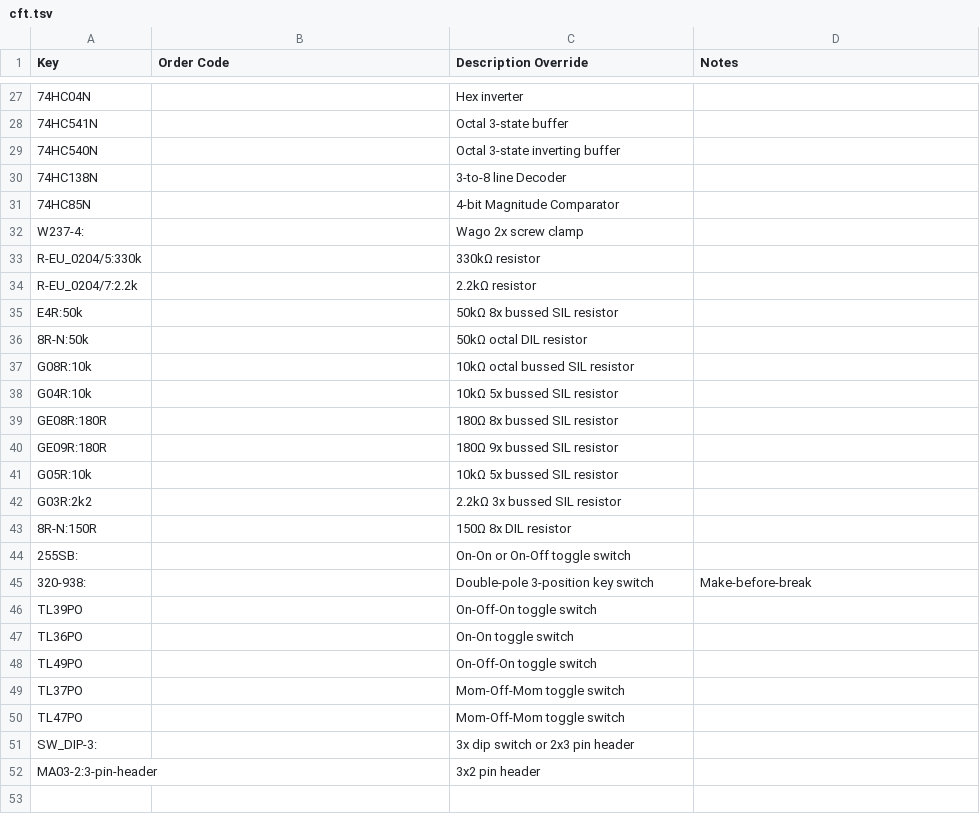
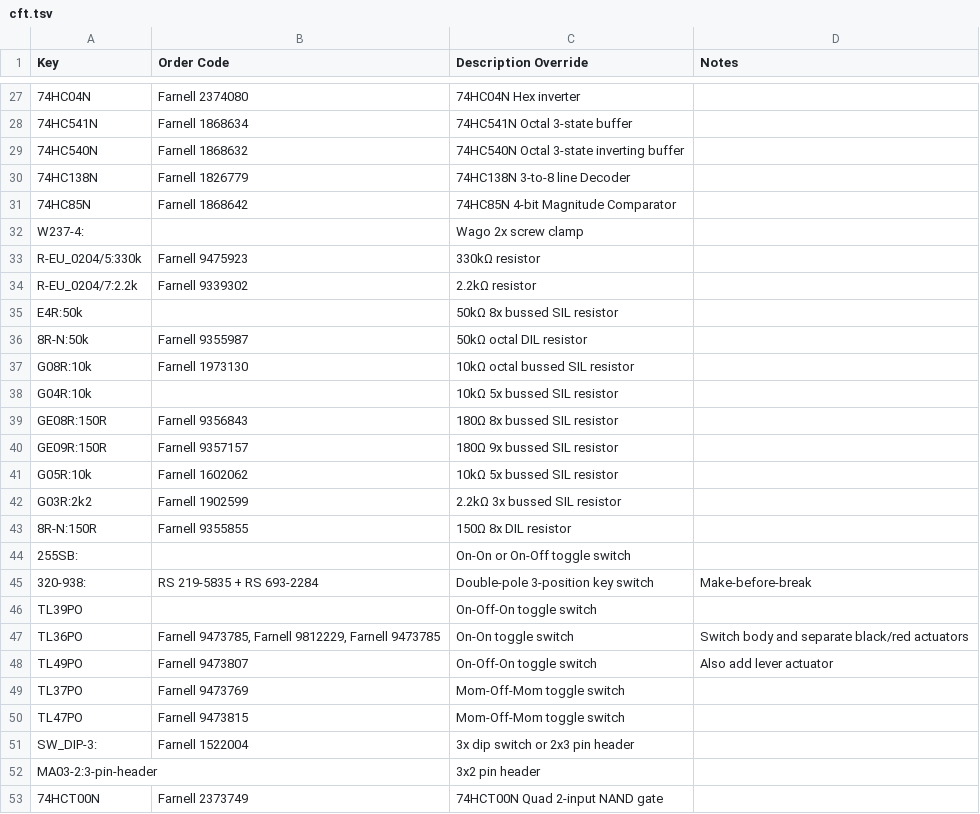
Before and after one commit to alexiosc/cft, a TSV file: eagle/cft.tsv, drawn as a sheet; only a part is shown, gaps mark what is left out; the diff covers the shown part only; the diff names each change by its address in the sheet, - before the commit and + after, or states it on an @@ line.

```diff
--- a/eagle/cft.tsv
+++ b/eagle/cft.tsv
-B27 (Order Code): (empty)
+B27 (Order Code): Farnell 2374080
-C27 (Description Override): Hex inverter
+C27 (Description Override): 74HC04N Hex inverter
-B28 (Order Code): (empty)
+B28 (Order Code): Farnell 1868634
-C28 (Description Override): Octal 3-state buffer
+C28 (Description Override): 74HC541N Octal 3-state buffer
-B29 (Order Code): (empty)
+B29 (Order Code): Farnell 1868632
-C29 (Description Override): Octal 3-state inverting buffer
+C29 (Description Override): 74HC540N Octal 3-state inverting buffer
-B30 (Order Code): (empty)
+B30 (Order Code): Farnell 1826779
-C30 (Description Override): 3-to-8 line Decoder
+C30 (Description Override): 74HC138N 3-to-8 line Decoder
-B31 (Order Code): (empty)
+B31 (Order Code): Farnell 1868642
-C31 (Description Override): 4-bit Magnitude Comparator
+C31 (Description Override): 74HC85N 4-bit Magnitude Comparator
-B33 (Order Code): (empty)
+B33 (Order Code): Farnell 9475923
-B34 (Order Code): (empty)
+B34 (Order Code): Farnell 9339302
-B36 (Order Code): (empty)
+B36 (Order Code): Farnell 9355987
-B37 (Order Code): (empty)
+B37 (Order Code): Farnell 1973130
-A39 (Key): GE08R:180R
+A39 (Key): GE08R:150R
-B39 (Order Code): (empty)
+B39 (Order Code): Farnell 9356843
-A40 (Key): GE09R:180R
+A40 (Key): GE09R:150R
-B40 (Order Code): (empty)
+B40 (Order Code): Farnell 9357157
-B41 (Order Code): (empty)
+B41 (Order Code): Farnell 1602062
-B42 (Order Code): (empty)
+B42 (Order Code): Farnell 1902599
-B43 (Order Code): (empty)
+B43 (Order Code): Farnell 9355855
-B45 (Order Code): (empty)
+B45 (Order Code): RS 219-5835 + RS 693-2284
-B47 (Order Code): (empty)
+B47 (Order Code): Farnell 9473785, Farnell 9812229, Farnell 9473785
-D47 (Notes): (empty)
+D47 (Notes): Switch body and separate black/red actuators
-B48 (Order Code): (empty)
+B48 (Order Code): Farnell 9473807
-D48 (Notes): (empty)
+D48 (Notes): Also add lever actuator
-B49 (Order Code): (empty)
+B49 (Order Code): Farnell 9473769
-B50 (Order Code): (empty)
+B50 (Order Code): Farnell 9473815
-B51 (Order Code): (empty)
+B51 (Order Code): Farnell 1522004
+row 53: 74HCT00N | Farnell 2373749 | 74HCT00N Quad 2-input NAND gate
```
Also changed, not shown: 3 added rows and 31 edited cells elsewhere in this file, 19 other files.
